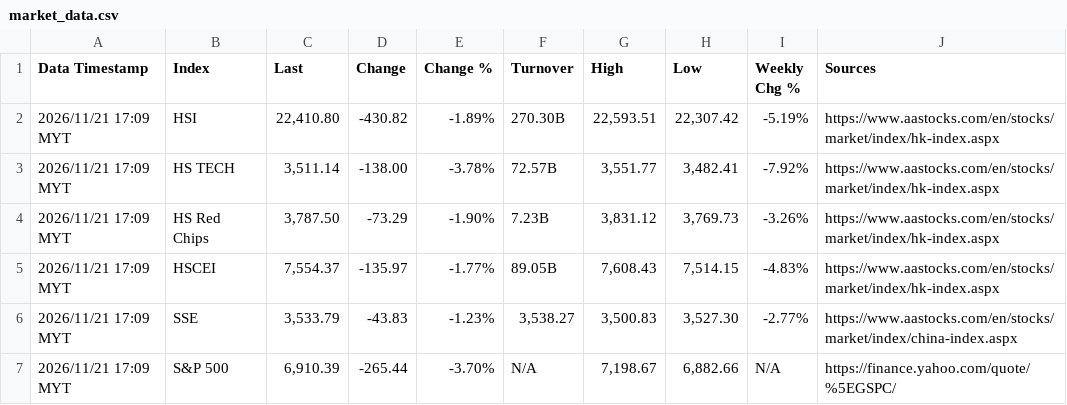
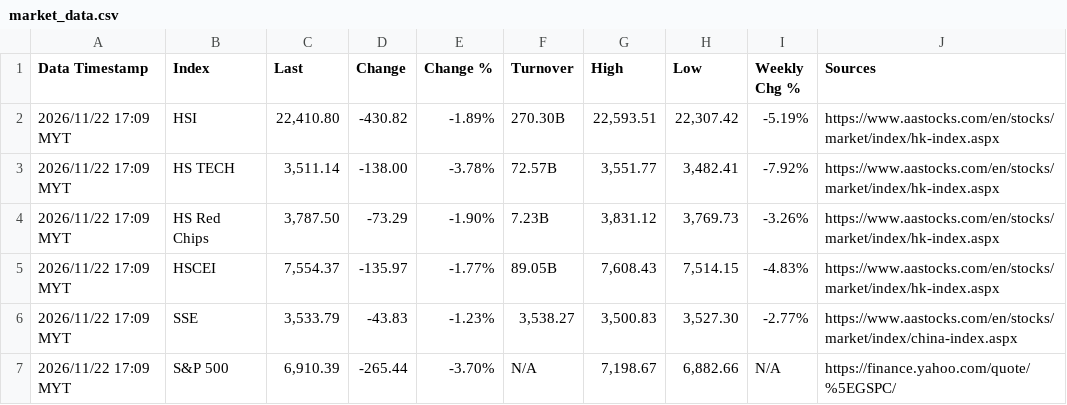
Before and after one commit to pupu11967/market-data-agent, a CSV file: market_data.csv, drawn as a sheet.

```diff
--- a/market_data.csv
+++ b/market_data.csv
@@ -1,7 +1,7 @@
 Data Timestamp,Index,Last,Change,Change %,Turnover,High,Low,Weekly Chg %,Sources
-2026/11/21 17:09 MYT,HSI,"22,410.80",-430.82,-1.89%,270.30B,"22,593.51","22,307.42",-5.19%,https://www.aastocks.com/en/stocks/market/index/hk-index.aspx
-2026/11/21 17:09 MYT,HS TECH,"3,511.14",-138.00,-3.78%,72.57B,"3,551.77","3,482.41",-7.92%,https://www.aastocks.com/en/stocks/market/index/hk-index.aspx
-2026/11/21 17:09 MYT,HS Red Chips,"3,787.50",-73.29,-1.90%,7.23B,"3,831.12","3,769.73",-3.26%,https://www.aastocks.com/en/stocks/market/index/hk-index.aspx
-2026/11/21 17:09 MYT,HSCEI,"7,554.37",-135.97,-1.77%,89.05B,"7,608.43","7,514.15",-4.83%,https://www.aastocks.com/en/stocks/market/index/hk-index.aspx
-2026/11/21 17:09 MYT,SSE,"3,533.79",-43.83,-1.23%,"3,538.27","3,500.83","3,527.30",-2.77%,https://www.aastocks.com/en/stocks/market/index/china-index.aspx
-2026/11/21 17:09 MYT,S&P 500,"6,910.39",-265.44,-3.70%,N/A,"7,198.67","6,882.66",N/A,https://finance.yahoo.com/quote/%5EGSPC/
+2026/11/22 17:09 MYT,HSI,"22,410.80",-430.82,-1.89%,270.30B,"22,593.51","22,307.42",-5.19%,https://www.aastocks.com/en/stocks/market/index/hk-index.aspx
+2026/11/22 17:09 MYT,HS TECH,"3,511.14",-138.00,-3.78%,72.57B,"3,551.77","3,482.41",-7.92%,https://www.aastocks.com/en/stocks/market/index/hk-index.aspx
+2026/11/22 17:09 MYT,HS Red Chips,"3,787.50",-73.29,-1.90%,7.23B,"3,831.12","3,769.73",-3.26%,https://www.aastocks.com/en/stocks/market/index/hk-index.aspx
+2026/11/22 17:09 MYT,HSCEI,"7,554.37",-135.97,-1.77%,89.05B,"7,608.43","7,514.15",-4.83%,https://www.aastocks.com/en/stocks/market/index/hk-index.aspx
+2026/11/22 17:09 MYT,SSE,"3,533.79",-43.83,-1.23%,"3,538.27","3,500.83","3,527.30",-2.77%,https://www.aastocks.com/en/stocks/market/index/china-index.aspx
+2026/11/22 17:09 MYT,S&P 500,"6,910.39",-265.44,-3.70%,N/A,"7,198.67","6,882.66",N/A,https://finance.yahoo.com/quote/%5EGSPC/
```
